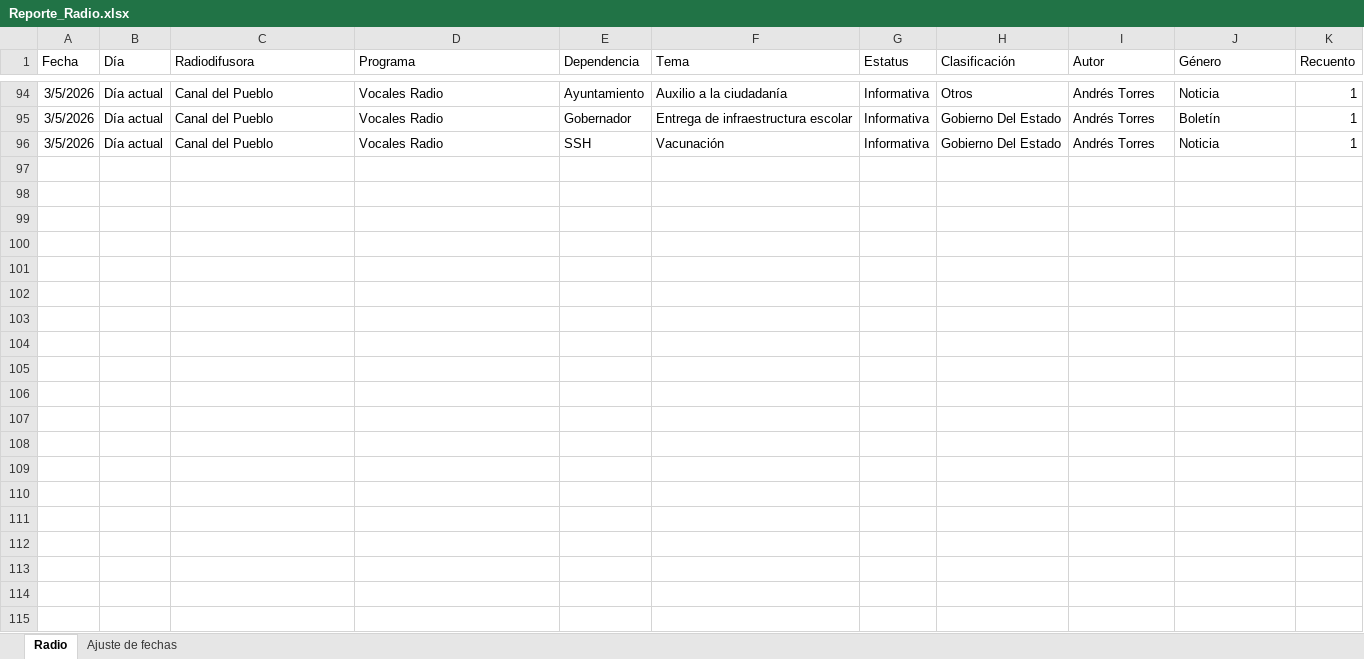
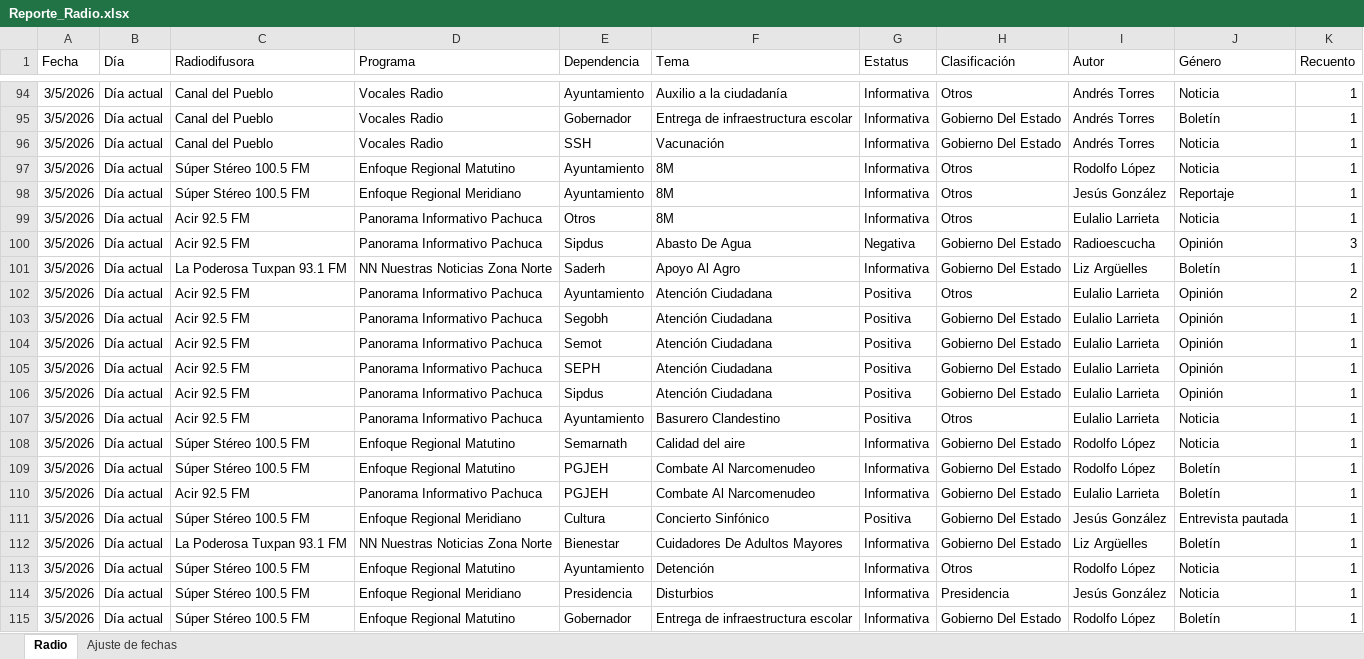
Before and after one commit to thelonious9/ReporteRadio, an Excel workbook: Reporte_Radio.xlsx, sheet Radio, drawn as a sheet; only a part is shown, gaps mark what is left out; values as stored, in another font and other column widths than the file's, no borders; table styles not drawn; the diff covers the shown part only; the diff names each change by its address in the sheet, - before the commit and + after, or states it on an @@ line.

Commit message:
Reporte completo 5 de marzo

```diff
--- a/Reporte_Radio.xlsx (sheet Radio)
+++ b/Reporte_Radio.xlsx (sheet Radio)
+row 97: 3/5/2026 | Día actual | Súper Stéreo 100.5 FM | Enfoque Regional Matutino | Ayuntamiento | 8M | Informativa | Otros | Rodolfo López | Noticia | 1
+row 98: 3/5/2026 | Día actual | Súper Stéreo 100.5 FM | Enfoque Regional Meridiano | Ayuntamiento | 8M | Informativa | Otros | Jesús González | Reportaje | 1
+row 99: 3/5/2026 | Día actual | Acir 92.5 FM | Panorama Informativo Pachuca | Otros | 8M | Informativa | Otros | Eulalio Larrieta | Noticia | 1
+row 100: 3/5/2026 | Día actual | Acir 92.5 FM | Panorama Informativo Pachuca | Sipdus | Abasto De Agua | Negativa | Gobierno Del Estado | Radioescucha | Opinión | 3
+row 101: 3/5/2026 | Día actual | La Poderosa Tuxpan 93.1 FM | NN Nuestras Noticias Zona Norte | Saderh | Apoyo Al Agro | Informativa | Gobierno Del Estado | Liz Argüelles | Boletín | 1
+row 102: 3/5/2026 | Día actual | Acir 92.5 FM | Panorama Informativo Pachuca | Ayuntamiento | Atención Ciudadana | Positiva | Otros | Eulalio Larrieta | Opinión | 2
+row 103: 3/5/2026 | Día actual | Acir 92.5 FM | Panorama Informativo Pachuca | Segobh | Atención Ciudadana | Positiva | Gobierno Del Estado | Eulalio Larrieta | Opinión | 1
+row 104: 3/5/2026 | Día actual | Acir 92.5 FM | Panorama Informativo Pachuca | Semot | Atención Ciudadana | Positiva | Gobierno Del Estado | Eulalio Larrieta | Opinión | 1
+row 105: 3/5/2026 | Día actual | Acir 92.5 FM | Panorama Informativo Pachuca | SEPH | Atención Ciudadana | Positiva | Gobierno Del Estado | Eulalio Larrieta | Opinión | 1
+row 106: 3/5/2026 | Día actual | Acir 92.5 FM | Panorama Informativo Pachuca | Sipdus | Atención Ciudadana | Positiva | Gobierno Del Estado | Eulalio Larrieta | Opinión | 1
+row 107: 3/5/2026 | Día actual | Acir 92.5 FM | Panorama Informativo Pachuca | Ayuntamiento | Basurero Clandestino | Positiva | Otros | Eulalio Larrieta | Noticia | 1
+row 108: 3/5/2026 | Día actual | Súper Stéreo 100.5 FM | Enfoque Regional Matutino | Semarnath | Calidad del aire | Informativa | Gobierno Del Estado | Rodolfo López | Noticia | 1
+row 109: 3/5/2026 | Día actual | Súper Stéreo 100.5 FM | Enfoque Regional Matutino | PGJEH | Combate Al Narcomenudeo | Informativa | Gobierno Del Estado | Rodolfo López | Boletín | 1
+row 110: 3/5/2026 | Día actual | Acir 92.5 FM | Panorama Informativo Pachuca | PGJEH | Combate Al Narcomenudeo | Informativa | Gobierno Del Estado | Eulalio Larrieta | Boletín | 1
+row 111: 3/5/2026 | Día actual | Súper Stéreo 100.5 FM | Enfoque Regional Meridiano | Cultura | Concierto Sinfónico | Positiva | Gobierno Del Estado | Jesús González | Entrevista pautada | 1
+row 112: 3/5/2026 | Día actual | La Poderosa Tuxpan 93.1 FM | NN Nuestras Noticias Zona Norte | Bienestar | Cuidadores De Adultos Mayores | Informativa | Gobierno Del Estado | Liz Argüelles | Boletín | 1
+row 113: 3/5/2026 | Día actual | Súper Stéreo 100.5 FM | Enfoque Regional Matutino | Ayuntamiento | Detención | Informativa | Otros | Rodolfo López | Noticia | 1
+row 114: 3/5/2026 | Día actual | Súper Stéreo 100.5 FM | Enfoque Regional Meridiano | Presidencia | Disturbios | Informativa | Presidencia | Jesús González | Noticia | 1
+row 115: 3/5/2026 | Día actual | Súper Stéreo 100.5 FM | Enfoque Regional Matutino | Gobernador | Entrega de infraestructura escolar | Informativa | Gobierno Del Estado | Rodolfo López | Boletín | 1
```
Also changed, not shown: 38 added rows elsewhere in this sheet, 1 other file.
